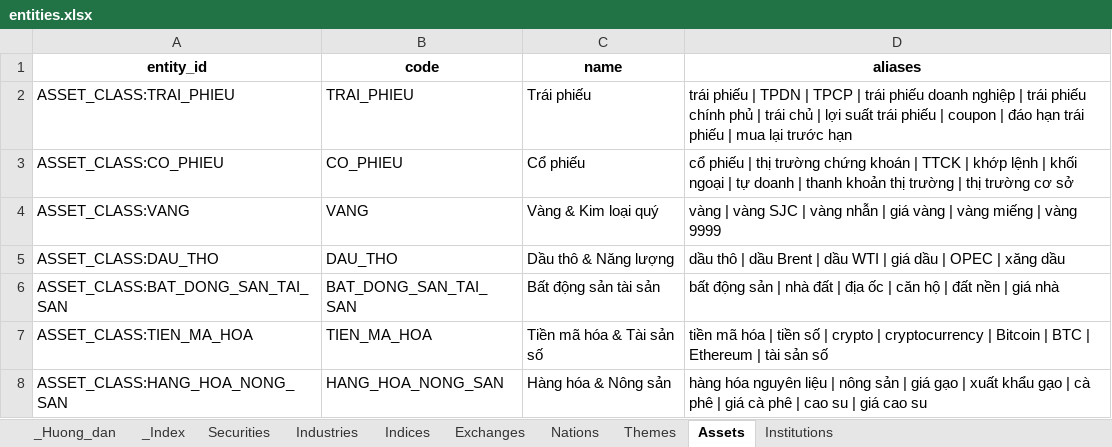
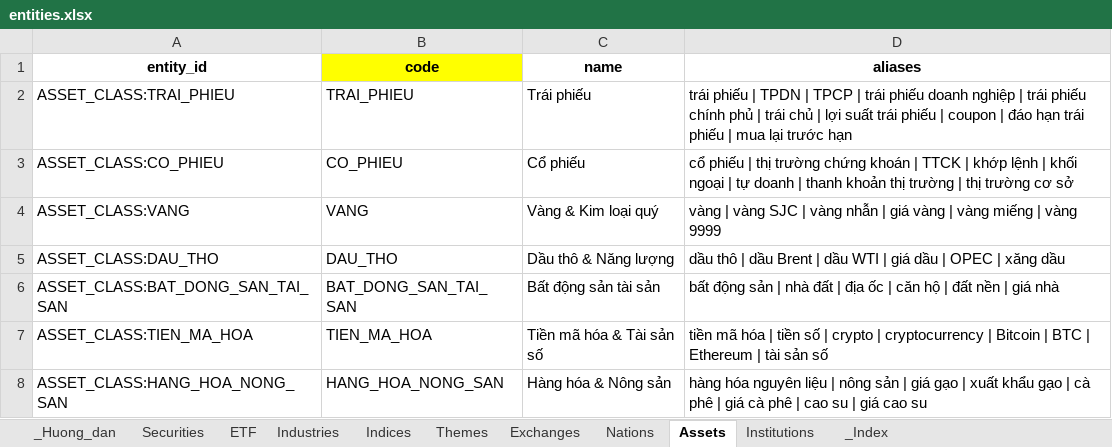
Before and after one commit to Tuanan172-py/fts-news-scape, an Excel workbook: project/data/entities/entities.xlsx, sheet Assets, drawn as a sheet; values as stored, in another font and other column widths than the file's, no borders; the diff names each change by its address in the sheet, - before the commit and + after, or states it on an @@ line.

```diff
--- a/project/data/entities/entities.xlsx (sheet Assets)
+++ b/project/data/entities/entities.xlsx (sheet Assets)
+sheet tab: ETF
@@ sheet tab order changed: _Huong_dan | Securities | ETF | Industries | Indices | Themes | Exchanges | Nations | Assets | Institutions | _Index @@
-B1 fill: none
+B1 fill: #FFFF00
```
Also changed, not shown: sheet Securities, sheet _Huong_dan, sheet Exchanges, sheet Institutions, sheet Indices, sheet Nations, 2 more sheets, 55 other files.
